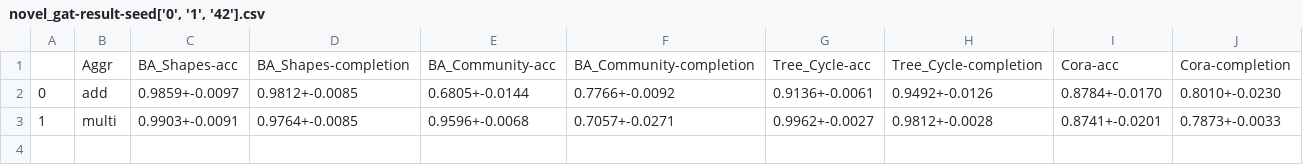
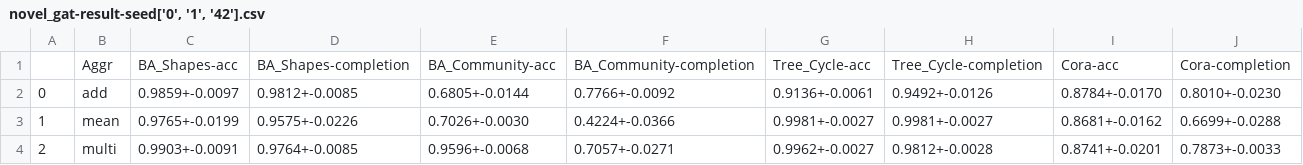
Before and after one commit to chengzu-li/L45-project, a CSV file: experiments/output-novel_gat/novel_gat-result-seed['0', '1', '42'].csv, drawn as a sheet.

```diff
--- a/experiments/output-novel_gat/novel_gat-result-seed['0', '1', '42'].csv
+++ b/experiments/output-novel_gat/novel_gat-result-seed['0', '1', '42'].csv
@@ -2,2 +2,3 @@
 0,add,0.9859+-0.0097,0.9812+-0.0085,0.6805+-0.0144,0.7766+-0.0092,0.9136+-0.0061,0.9492+-0.0126,0.8784+-0.0170,0.8010+-0.0230
-1,multi,0.9903+-0.0091,0.9764+-0.0085,0.9596+-0.0068,0.7057+-0.0271,0.9962+-0.0027,0.9812+-0.0028,0.8741+-0.0201,0.7873+-0.0033
+1,mean,0.9765+-0.0199,0.9575+-0.0226,0.7026+-0.0030,0.4224+-0.0366,0.9981+-0.0027,0.9981+-0.0027,0.8681+-0.0162,0.6699+-0.0288
+2,multi,0.9903+-0.0091,0.9764+-0.0085,0.9596+-0.0068,0.7057+-0.0271,0.9962+-0.0027,0.9812+-0.0028,0.8741+-0.0201,0.7873+-0.0033
```
Also changed, not shown: experiments/output-novel_edge/novel_edge-result-seed['0', '1', '42'].csv, experiments/output-novel_node/novel_node-result-seed['0', '1', '42'].csv.
